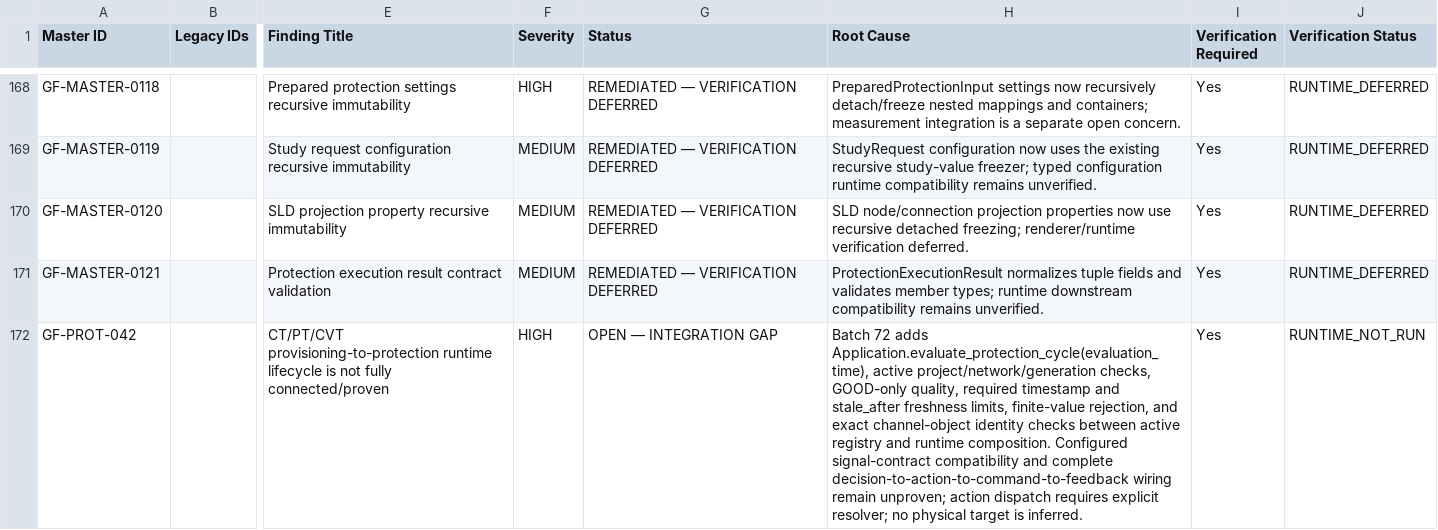
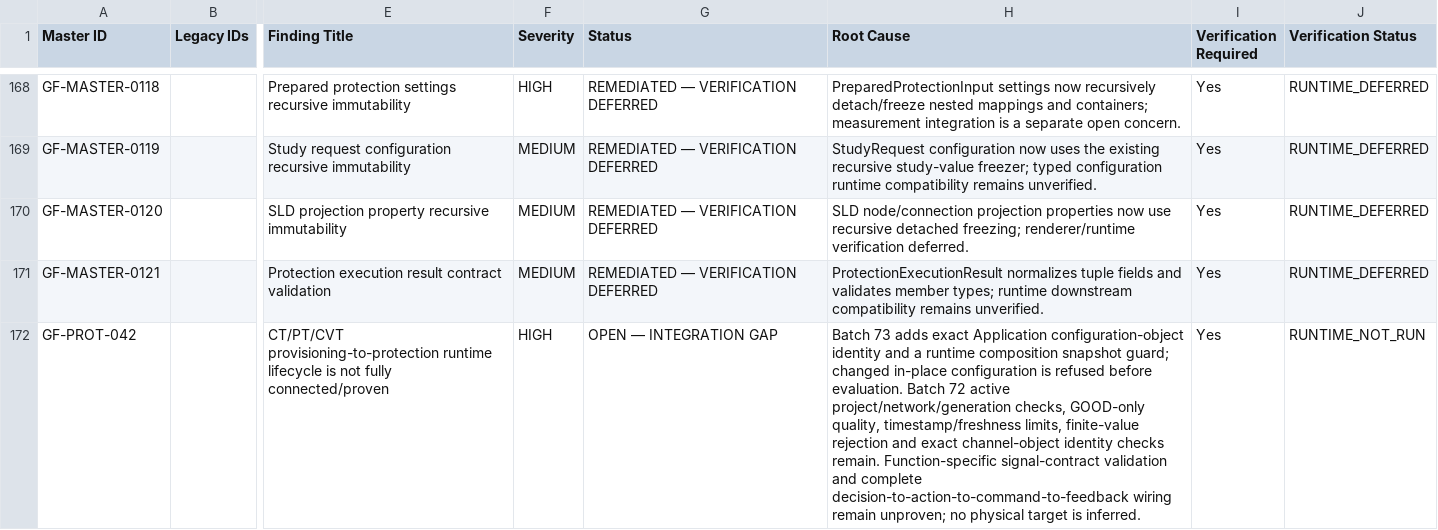
Before and after one commit to SubhenduMishra29/GridForge, a CSV file: audit/MASTER_AUDIT_REGISTER.csv, drawn as a sheet; only a part is shown, gaps mark what is left out; the diff names each change by its address in the sheet, - before the commit and + after, or states it on an @@ line.

Commit message:
Reconcile GF-PROT-042 after Batch 73 coherence guard

```diff
--- a/audit/MASTER_AUDIT_REGISTER.csv
+++ b/audit/MASTER_AUDIT_REGISTER.csv
-H172 (Root Cause): Batch 72 adds Application.evaluate_protection_cycle(evaluation_time), active project/network/generation checks, GOOD-only quality, required timestamp and stale_after freshness limits, finite-value rejection, and exact channel-object identity checks between active registry and runtime composition. Configured signal-contract compatibility and complete decision-to-action-to-command-to-feedback wiring remain unproven; action dispatch requires explicit resolver; no physical…
+H172 (Root Cause): Batch 73 adds exact Application configuration-object identity and a runtime composition snapshot guard; changed in-place configuration is refused before evaluation. Batch 72 active project/network/generation checks, GOOD-only quality, timestamp/freshness limits, finite-value rejection and exact channel-object identity checks remain. Function-specific signal-contract validation and complete decision-to-action-to-command-to-feedback wiring remain unproven; no physical…
```
